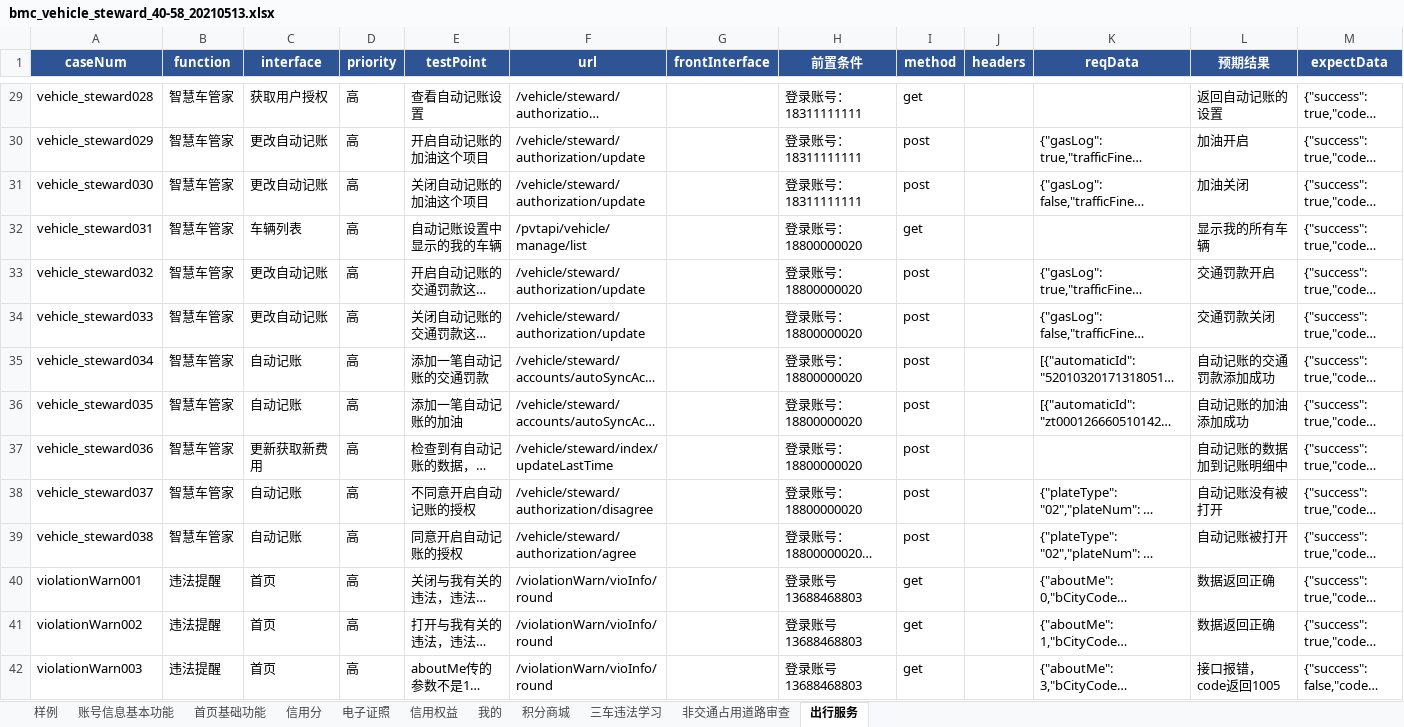
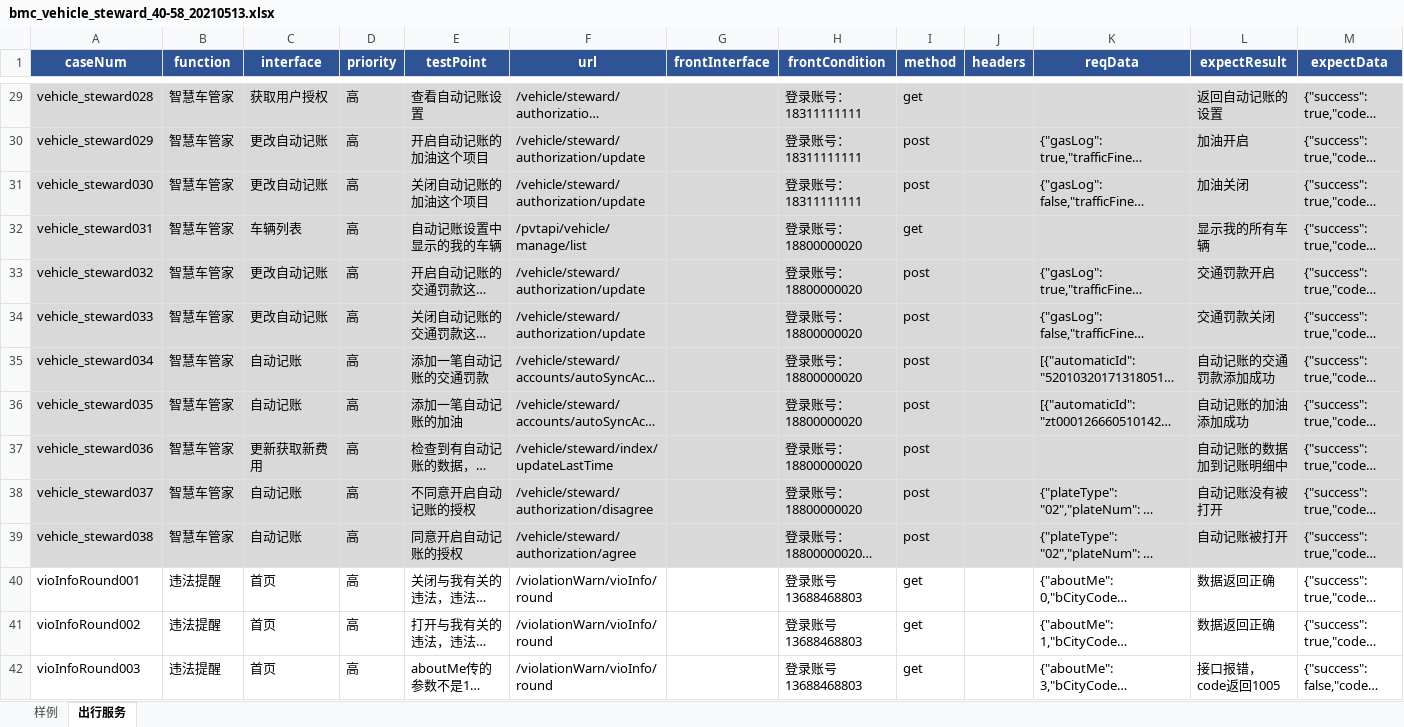
Before and after one commit to wuqi2019/InterfaceAutoTest, an Excel workbook: test_case_data/bmc/bmc_vehicle_steward_40-58_20210513.xlsx, sheet 出行服务, drawn as a sheet; only a part is shown, gaps mark what is left out; long unchanged cells end in …; values as stored, in another font and other column widths than the file's, no borders; the diff covers the shown part only; the diff names each change by its address in the sheet, - before the commit and + after, or states it on an @@ line.

```diff
--- a/test_case_data/bmc/bmc_vehicle_steward_40-58_20210513.xlsx (sheet 出行服务)
+++ b/test_case_data/bmc/bmc_vehicle_steward_40-58_20210513.xlsx (sheet 出行服务)
-sheet tab: 账号信息基本功能
-sheet tab: 首页基础功能
-sheet tab: 信用分
-sheet tab: 电子证照
-sheet tab: 信用权益
-sheet tab: 我的
-sheet tab: 积分商城
-sheet tab: 三车违法学习
-sheet tab: 非交通占用道路审查
-H1: 前置条件
+H1: frontCondition
-L1: 预期结果
+L1: expectResult
-A29:M39 fill: none
+A29:M39 fill: #D9D9D9
-A40 (caseNum): violationWarn001
+A40 (caseNum): vioInfoRound001
-A41 (caseNum): violationWarn002
+A41 (caseNum): vioInfoRound002
-A42 (caseNum): violationWarn003
+A42 (caseNum): vioInfoRound003
```
Also changed, not shown: 16 edited cells and cell formats elsewhere in this sheet, 2 other files.
